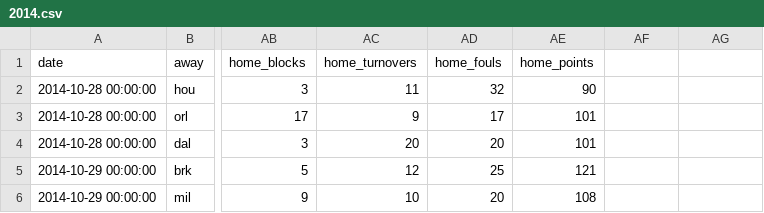
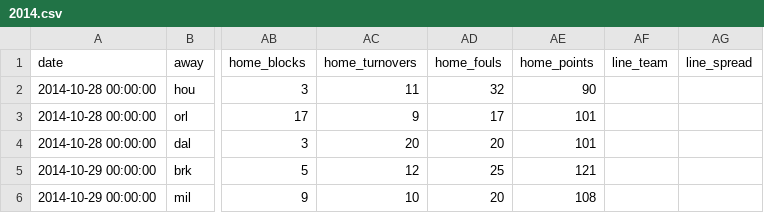
Before and after one commit to laimis/gamepredictions, a CSV file: input/nba/2014.csv, drawn as a sheet; only a part is shown, gaps mark what is left out; the diff names each change by its address in the sheet, - before the commit and + after, or states it on an @@ line.

```diff
--- a/input/nba/2014.csv
+++ b/input/nba/2014.csv
-AF1: (empty)
+AF1: line_team
-AG1: (empty)
+AG1: line_spread
```
Also changed, not shown: input/nba/2015.csv, input/nba/2016.csv, 3 other files.
